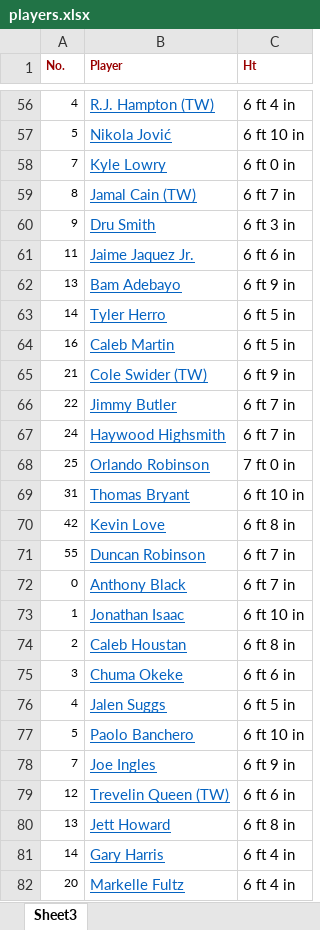
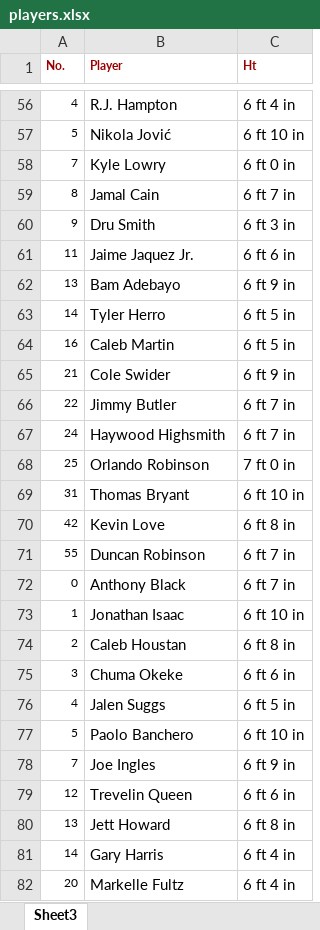
Before and after one commit to PetrVorlos35/projekt2, an Excel workbook: players.xlsx, sheet Sheet3, drawn as a sheet; only a part is shown, gaps mark what is left out; values as stored, in another font and other column widths than the file's, no borders; the diff covers the shown part only; the diff names each change by its address in the sheet, - before the commit and + after, or states it on an @@ line.

```diff
--- a/players.xlsx (sheet Sheet3)
+++ b/players.xlsx (sheet Sheet3)
@@ B56:B82 underline: on → off, text colour: #0563C1 → black @@
-B56 (Player): R.J. Hampton (TW)
+B56 (Player): R.J. Hampton
-B59 (Player): Jamal Cain (TW)
+B59 (Player): Jamal Cain
-B65 (Player): Cole Swider (TW)
+B65 (Player): Cole Swider
-B79 (Player): Trevelin Queen (TW)
+B79 (Player): Trevelin Queen
```
Also changed, not shown: 85 edited cells and cell formats elsewhere in this sheet, 4 other files.
